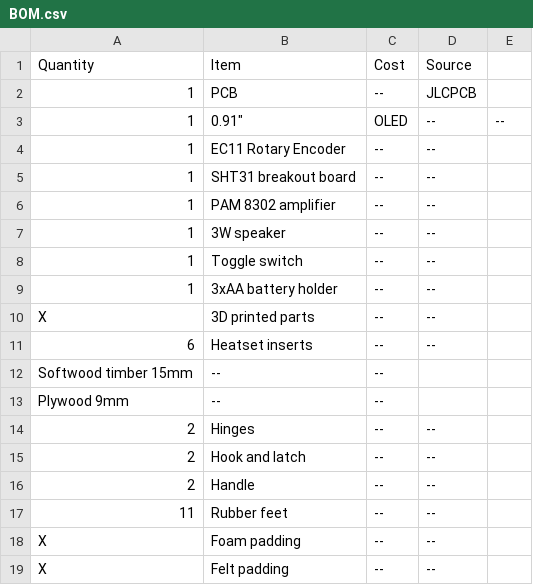
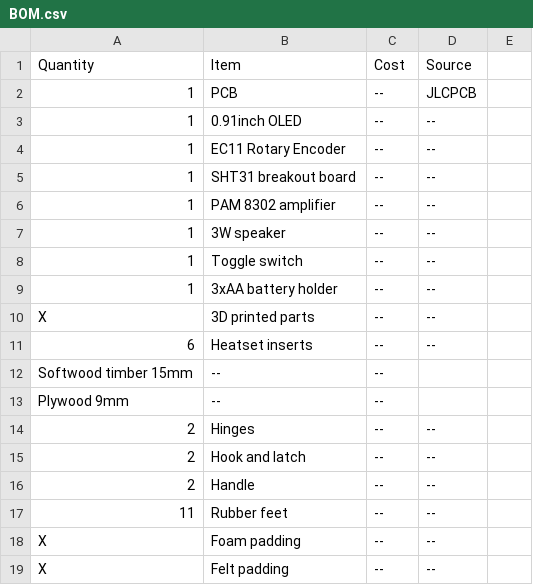
Before and after one commit to AndrewJ-25/Banjobox, a CSV file: BOM.csv, drawn as a sheet.

Commit message:
Update BOM.csv

```diff
--- a/BOM.csv
+++ b/BOM.csv
@@ -2,3 +2,3 @@ Quantity, Item, Cost, Source
 1, PCB, --, JLCPCB
-1, 0.91", OLED, --, --
+1, 0.91inch OLED, --, --
 1, EC11 Rotary Encoder, --, --
```
